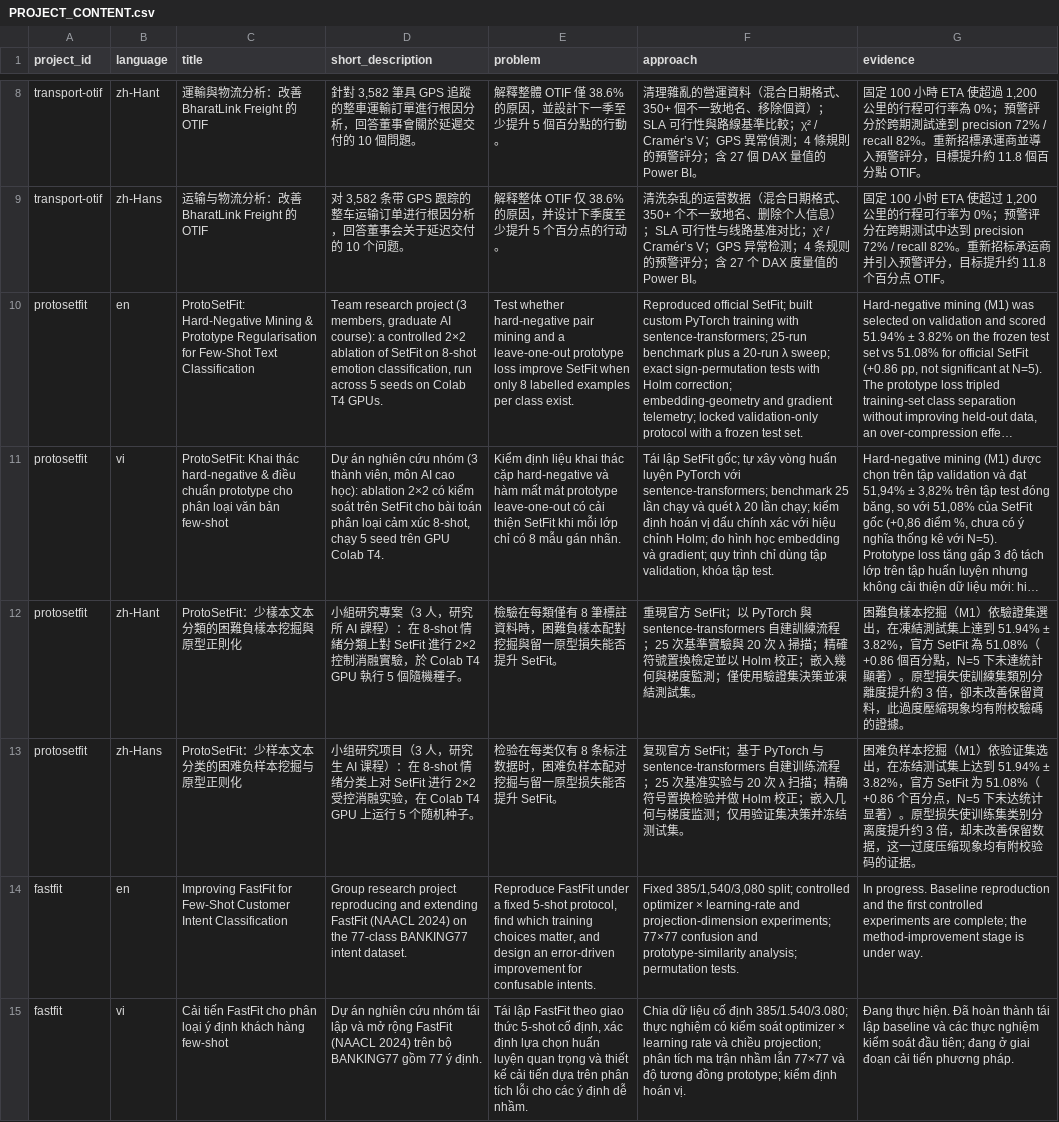
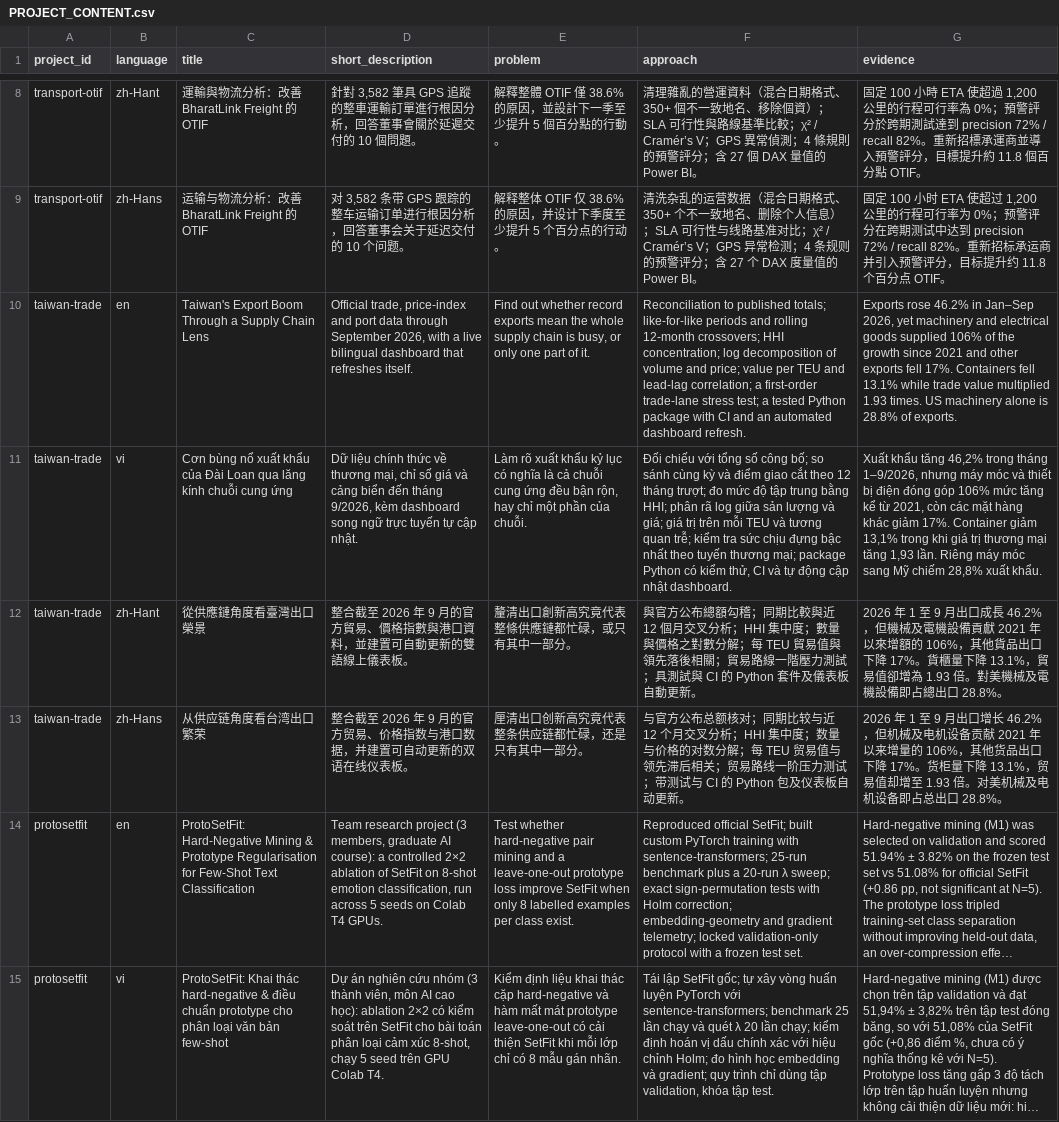
Before and after one commit to Haven-Pham/Portfolio, a CSV file: automation/sheets_data/PROJECT_CONTENT.csv, drawn as a sheet; only a part is shown, gaps mark what is left out; the shorter side is filled out with more unchanged rows; long unchanged cells end in …; the diff names each change by its address in the sheet, - before the commit and + after, or states it on an @@ line.

Commit message:
Add the Taiwan trade project with a live dashboard link
Show demo links on project cards and dialogs. The CV lists this project in place of FastFit.

```diff
--- a/automation/sheets_data/PROJECT_CONTENT.csv
+++ b/automation/sheets_data/PROJECT_CONTENT.csv
+row 10: taiwan-trade | en | Taiwan's Export Boom Through a Supply Chain Lens | Official trade, price-index and port data through September 2026, with a live bilingual dashboard that refreshes itself. | Find out whether record exports mean the whole supply chain is busy, or only one part of it. | Reconciliation to published totals; like-for-like periods and rolling 12-month crossovers; HHI concentration; log decomposition of volume and price; value per TEU and lead-lag correlation; a first-order trade-lane stress test; a tested Python package with CI and an automated dashboard refresh. | Exports rose 46.2% in Jan–Sep 2026, yet machinery and electrical goods supplied 106% of the growth since 2021 and other exports fell 17%. Containers fell 13.1% while trade value multiplied 1.93 times. US machinery alone is 28.8% of exports.
+row 11: taiwan-trade | vi | Cơn bùng nổ xuất khẩu của Đài Loan qua lăng kính chuỗi cung ứng | Dữ liệu chính thức về thương mại, chỉ số giá và cảng biển đến tháng 9/2026, kèm dashboard song ngữ trực tuyến tự cập nhật. | Làm rõ xuất khẩu kỷ lục có nghĩa là cả chuỗi cung ứng đều bận rộn, hay chỉ một phần của chuỗi. | Đối chiếu với tổng số công bố; so sánh cùng kỳ và điểm giao cắt theo 12 tháng trượt; đo mức độ tập trung bằng HHI; phân rã log giữa sản lượng và giá; giá trị trên mỗi TEU và tương quan trễ; kiểm tra sức chịu đựng bậc nhất theo tuyến thương mại; package Python có kiểm thử, CI và tự động cập nhật dashboard. | Xuất khẩu tăng 46,2% trong tháng 1–9/2026, nhưng máy móc và thiết bị điện đóng góp 106% mức tăng kể từ 2021, còn các mặt hàng khác giảm 17%. Container giảm 13,1% trong khi giá trị thương mại tăng 1,93 lần. Riêng máy móc sang Mỹ chiếm 28,8% xuất khẩu.
+row 12: taiwan-trade | zh-Hant | 從供應鏈角度看臺灣出口榮景 | 整合截至 2026 年 9 月的官方貿易、價格指數與港口資料，並建置可自動更新的雙語線上儀表板。 | 釐清出口創新高究竟代表整條供應鏈都忙碌，或只有其中一部分。 | 與官方公布總額勾稽；同期比較與近 12 個月交叉分析；HHI 集中度；數量與價格之對數分解；每 TEU 貿易值與領先落後相關；貿易路線一階壓力測試；具測試與 CI 的 Python 套件及儀表板自動更新。 | 2026 年 1 至 9 月出口成長 46.2%，但機械及電機設備貢獻 2021 年以來增額的 106%，其他貨品出口下降 17%。貨櫃量下降 13.1%，貿易值卻增為 1.93 倍。對美機械及電機設備即占總出口 28.8%。
+row 13: taiwan-trade | zh-Hans | 从供应链角度看台湾出口繁荣 | 整合截至 2026 年 9 月的官方贸易、价格指数与港口数据，并建置可自动更新的双语在线仪表板。 | 厘清出口创新高究竟代表整条供应链都忙碌，还是只有其中一部分。 | 与官方公布总额核对；同期比较与近 12 个月交叉分析；HHI 集中度；数量与价格的对数分解；每 TEU 贸易值与领先滞后相关；贸易路线一阶压力测试；带测试与 CI 的 Python 包及仪表板自动更新。 | 2026 年 1 至 9 月出口增长 46.2%，但机械及电机设备贡献 2021 年以来增量的 106%，其他货品出口下降 17%。货柜量下降 13.1%，贸易值却增至 1.93 倍。对美机械及电机设备即占总出口 28.8%。
```
Also changed, not shown: automation/sheets_data/PROJECTS.csv, 10 other files.
